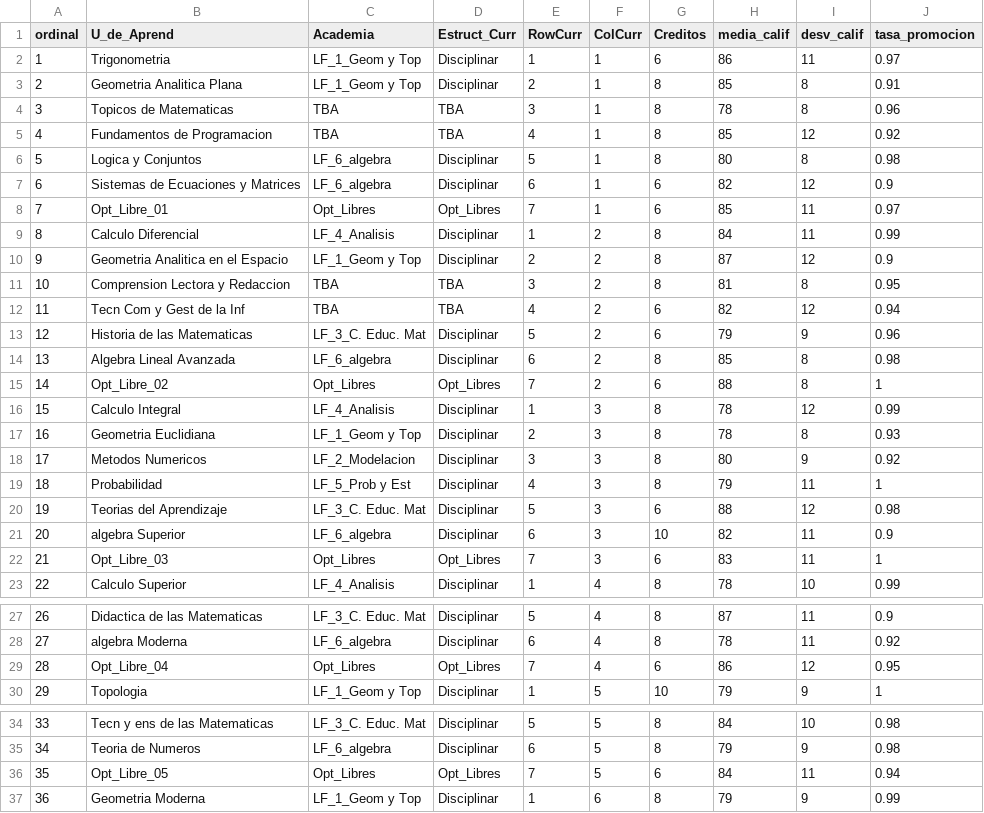
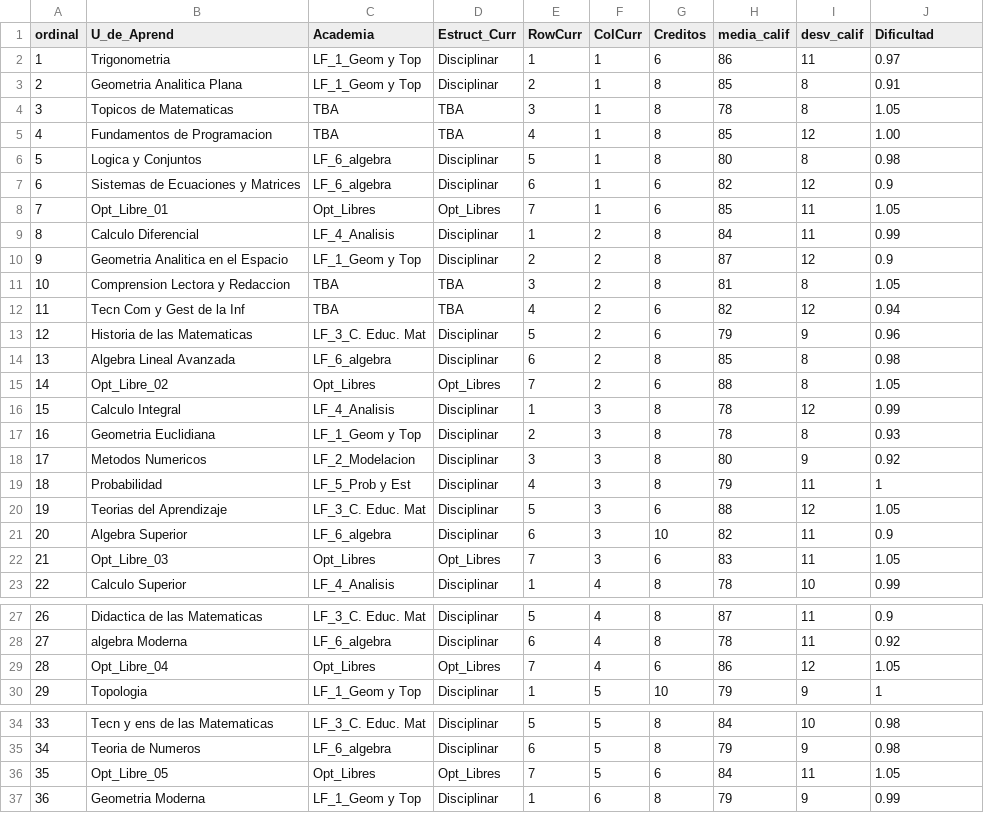
Before and after one commit to PabloeCancino/Trayect_Escolar, a CSV file: mapa_curricular_generador.csv, drawn as a sheet; only a part is shown, gaps mark what is left out; the diff covers the shown part only.

Commit message:
Update mapa_curricular_generador.csv

```diff
--- a/mapa_curricular_generador.csv
+++ b/mapa_curricular_generador.csv
@@ -1,12 +1,12 @@
-ordinal,U_de_Aprend,Academia,Estruct_Curr,RowCurr,ColCurr,Creditos,media_calif,desv_calif,tasa_promocion
+ordinal,U_de_Aprend,Academia,Estruct_Curr,RowCurr,ColCurr,Creditos,media_calif,desv_calif,Dificultad
 1,Trigonometria,LF_1_Geom y Top,Disciplinar,1,1,6,86,11,0.97
 2,Geometria Analitica Plana,LF_1_Geom y Top,Disciplinar,2,1,8,85,8,0.91
-3,Topicos de Matematicas,TBA,TBA,3,1,8,78,8,0.96
-4,Fundamentos de Programacion,TBA,TBA,4,1,8,85,12,0.92
+3,Topicos de Matematicas,TBA,TBA,3,1,8,78,8,1.05
+4,Fundamentos de Programacion,TBA,TBA,4,1,8,85,12,1.00
 5,Logica y Conjuntos,LF_6_algebra,Disciplinar,5,1,8,80,8,0.98
 6,Sistemas de Ecuaciones y Matrices,LF_6_algebra,Disciplinar,6,1,6,82,12,0.9
-7,Opt_Libre_01,Opt_Libres,Opt_Libres,7,1,6,85,11,0.97
+7,Opt_Libre_01,Opt_Libres,Opt_Libres,7,1,6,85,11,1.05
 8,Calculo Diferencial,LF_4_Analisis,Disciplinar,1,2,8,84,11,0.99
 9,Geometria Analitica en el Espacio,LF_1_Geom y Top,Disciplinar,2,2,8,87,12,0.9
-10,Comprension Lectora y Redaccion,TBA,TBA,3,2,8,81,8,0.95
+10,Comprension Lectora y Redaccion,TBA,TBA,3,2,8,81,8,1.05
 11,Tecn Com y Gest de la Inf,TBA,TBA,4,2,6,82,12,0.94
@@ -14,3 +14,3 @@
 13,Algebra Lineal Avanzada,LF_6_algebra,Disciplinar,6,2,8,85,8,0.98
-14,Opt_Libre_02,Opt_Libres,Opt_Libres,7,2,6,88,8,1
+14,Opt_Libre_02,Opt_Libres,Opt_Libres,7,2,6,88,8,1.05
 15,Calculo Integral,LF_4_Analisis,Disciplinar,1,3,8,78,12,0.99
@@ -19,5 +19,5 @@
 18,Probabilidad,LF_5_Prob y Est,Disciplinar,4,3,8,79,11,1
-19,Teorias del Aprendizaje,LF_3_C. Educ. Mat,Disciplinar,5,3,6,88,12,0.98
-20,algebra Superior,LF_6_algebra,Disciplinar,6,3,10,82,11,0.9
-21,Opt_Libre_03,Opt_Libres,Opt_Libres,7,3,6,83,11,1
+19,Teorias del Aprendizaje,LF_3_C. Educ. Mat,Disciplinar,5,3,6,88,12,1.05
+20,Algebra Superior,LF_6_algebra,Disciplinar,6,3,10,82,11,0.9
+21,Opt_Libre_03,Opt_Libres,Opt_Libres,7,3,6,83,11,1.05
 22,Calculo Superior,LF_4_Analisis,Disciplinar,1,4,8,78,10,0.99
@@ -28,3 +28,3 @@
 27,algebra Moderna,LF_6_algebra,Disciplinar,6,4,8,78,11,0.92
-28,Opt_Libre_04,Opt_Libres,Opt_Libres,7,4,6,86,12,0.95
+28,Opt_Libre_04,Opt_Libres,Opt_Libres,7,4,6,86,12,1.05
 29,Topologia,LF_1_Geom y Top,Disciplinar,1,5,10,79,9,1
@@ -35,3 +35,3 @@
 34,Teoria de Numeros,LF_6_algebra,Disciplinar,6,5,8,79,9,0.98
-35,Opt_Libre_05,Opt_Libres,Opt_Libres,7,5,6,84,11,0.94
+35,Opt_Libre_05,Opt_Libres,Opt_Libres,7,5,6,84,11,1.05
 36,Geometria Moderna,LF_1_Geom y Top,Disciplinar,1,6,8,79,9,0.99
```
Also changed, not shown: 5 edited cells elsewhere in this file.
